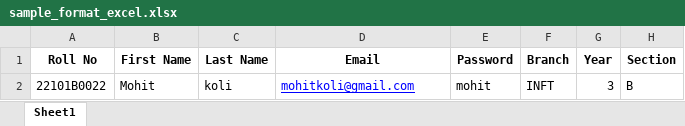
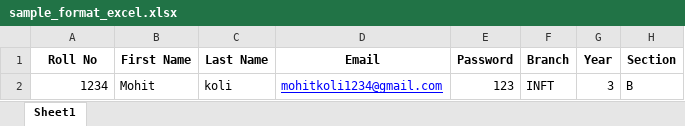
Before and after one commit to Mohitkoli987/attendance_testing, an Excel workbook: static/uploads/sample_format_excel.xlsx, sheet Sheet1, drawn as a sheet; values as stored, in another font and other column widths than the file's, no borders; the diff names each change by its address in the sheet, - before the commit and + after, or states it on an @@ line.

```diff
--- a/static/uploads/sample_format_excel.xlsx (sheet Sheet1)
+++ b/static/uploads/sample_format_excel.xlsx (sheet Sheet1)
-A2 (Roll No): 22101B0022
+A2 (Roll No): 1234
-D2 (Email): mohitkoli@gmail.com
+D2 (Email): mohitkoli1234@gmail.com
-E2 (Password): mohit
+E2 (Password): 123
```
Also changed, not shown: 12 other files.
